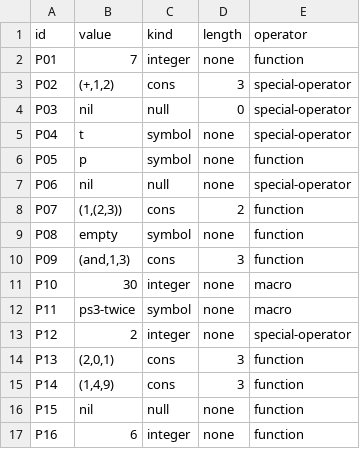
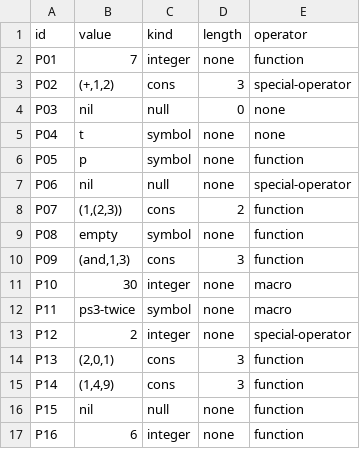
Before and after one commit to ysxiaixsy/cmsc-124-ps3-starter, a TSV file: predictions.tsv, drawn as a sheet.

Commit message:
fix: an atomic form has no operator

```diff
--- a/predictions.tsv
+++ b/predictions.tsv
@@ -3,4 +3,4 @@ P01	7	integer	none	function
 P02	(+,1,2)	cons	3	special-operator
-P03	nil	null	0	special-operator
-P04	t	symbol	none	special-operator
+P03	nil	null	0	none
+P04	t	symbol	none	none
 P05	p	symbol	none	function
```
Also changed, not shown: 1 other file.
